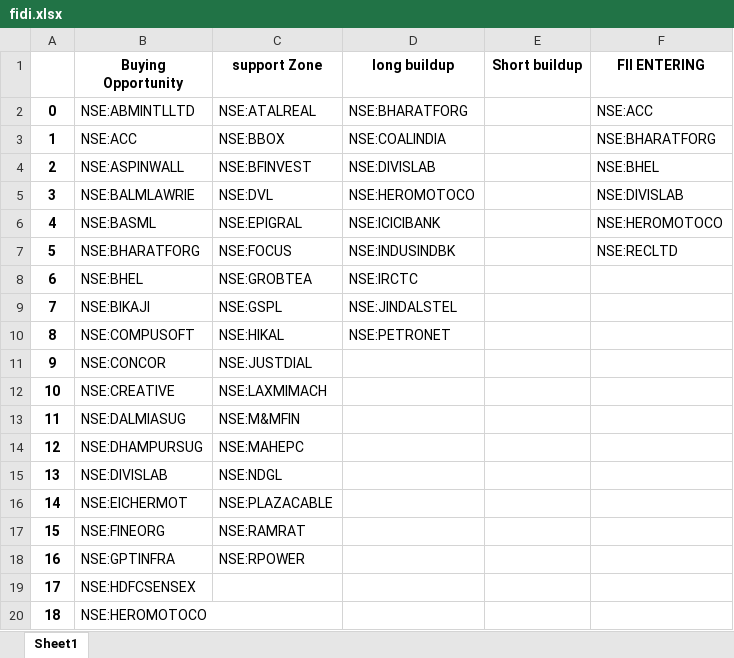
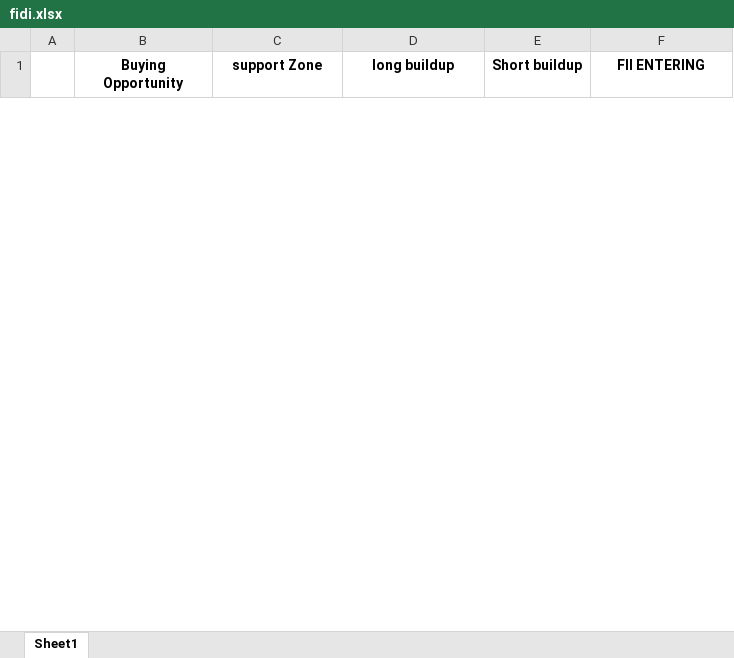
Before and after one commit to amirathor/Story, an Excel workbook: fidi.xlsx, sheet Sheet1, drawn as a sheet; only a part is shown; values as stored, in another font and other column widths than the file's, no borders; removed rows and columns are numbered as before the commit, all else as after; the diff covers the shown part only; the diff names each change by its address in the sheet, - before the commit and + after, or states it on an @@ line.

```diff
--- a/fidi.xlsx (sheet Sheet1)
+++ b/fidi.xlsx (sheet Sheet1)
-row 2: 0 | NSE:ABMINTLLTD | NSE:ATALREAL | NSE:BHARATFORG |  | NSE:ACC
-row 3: 1 | NSE:ACC | NSE:BBOX | NSE:COALINDIA |  | NSE:BHARATFORG
-row 4: 2 | NSE:ASPINWALL | NSE:BFINVEST | NSE:DIVISLAB |  | NSE:BHEL
-row 5: 3 | NSE:BALMLAWRIE | NSE:DVL | NSE:HEROMOTOCO |  | NSE:DIVISLAB
-row 6: 4 | NSE:BASML | NSE:EPIGRAL | NSE:ICICIBANK |  | NSE:HEROMOTOCO
-row 7: 5 | NSE:BHARATFORG | NSE:FOCUS | NSE:INDUSINDBK |  | NSE:RECLTD
-row 8: 6 | NSE:BHEL | NSE:GROBTEA | NSE:IRCTC
-row 9: 7 | NSE:BIKAJI | NSE:GSPL | NSE:JINDALSTEL
-row 10: 8 | NSE:COMPUSOFT | NSE:HIKAL | NSE:PETRONET
-row 11: 9 | NSE:CONCOR | NSE:JUSTDIAL
-row 12: 10 | NSE:CREATIVE | NSE:LAXMIMACH
-row 13: 11 | NSE:DALMIASUG | NSE:M&MFIN
-row 14: 12 | NSE:DHAMPURSUG | NSE:MAHEPC
-row 15: 13 | NSE:DIVISLAB | NSE:NDGL
-row 16: 14 | NSE:EICHERMOT | NSE:PLAZACABLE
-row 17: 15 | NSE:FINEORG | NSE:RAMRAT
-row 18: 16 | NSE:GPTINFRA | NSE:RPOWER
-row 19: 17 | NSE:HDFCSENSEX
-row 20: 18 | NSE:HEROMOTOCO
```
Also changed, not shown: 37 added rows and 19 removed rows elsewhere in this sheet, fii dii.xlsx, 3 other files.
